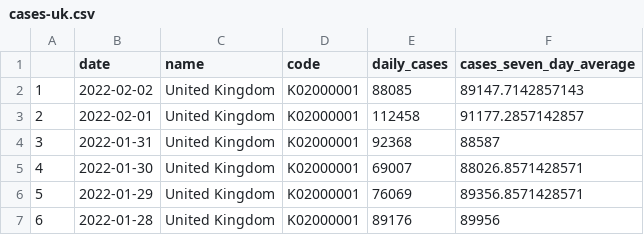
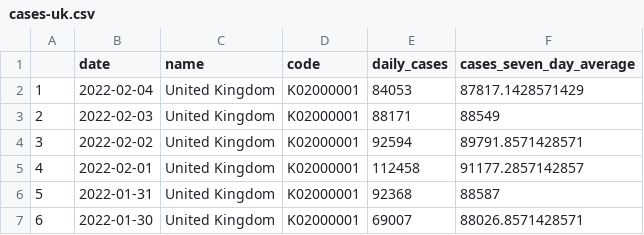
Before and after one commit to GWilloughby99/covid-automation, a CSV file: raw-data/cases-uk.csv, drawn as a sheet; only a part is shown; the shorter side is filled out with more unchanged rows; addresses are those after the commit; the diff names each change by its address in the sheet, - before the commit and + after, or states it on an @@ line.

```diff
--- a/raw-data/cases-uk.csv
+++ b/raw-data/cases-uk.csv
+row 2: 1 | 2022-02-04 | United Kingdom | K02000001 | 84053 | 87817.1428571429
+row 3: 2 | 2022-02-03 | United Kingdom | K02000001 | 88171 | 88549
@@ column A renumbered from row 4 down @@
-E4 (daily_cases): 88085
+E4 (daily_cases): 92594
-F4 (cases_seven_day_average): 89147.7142857143
+F4 (cases_seven_day_average): 89791.8571428571
```
Also changed, not shown: raw-data/cases_by_age.csv, raw-data/deaths_nations.csv, 15 other files.
